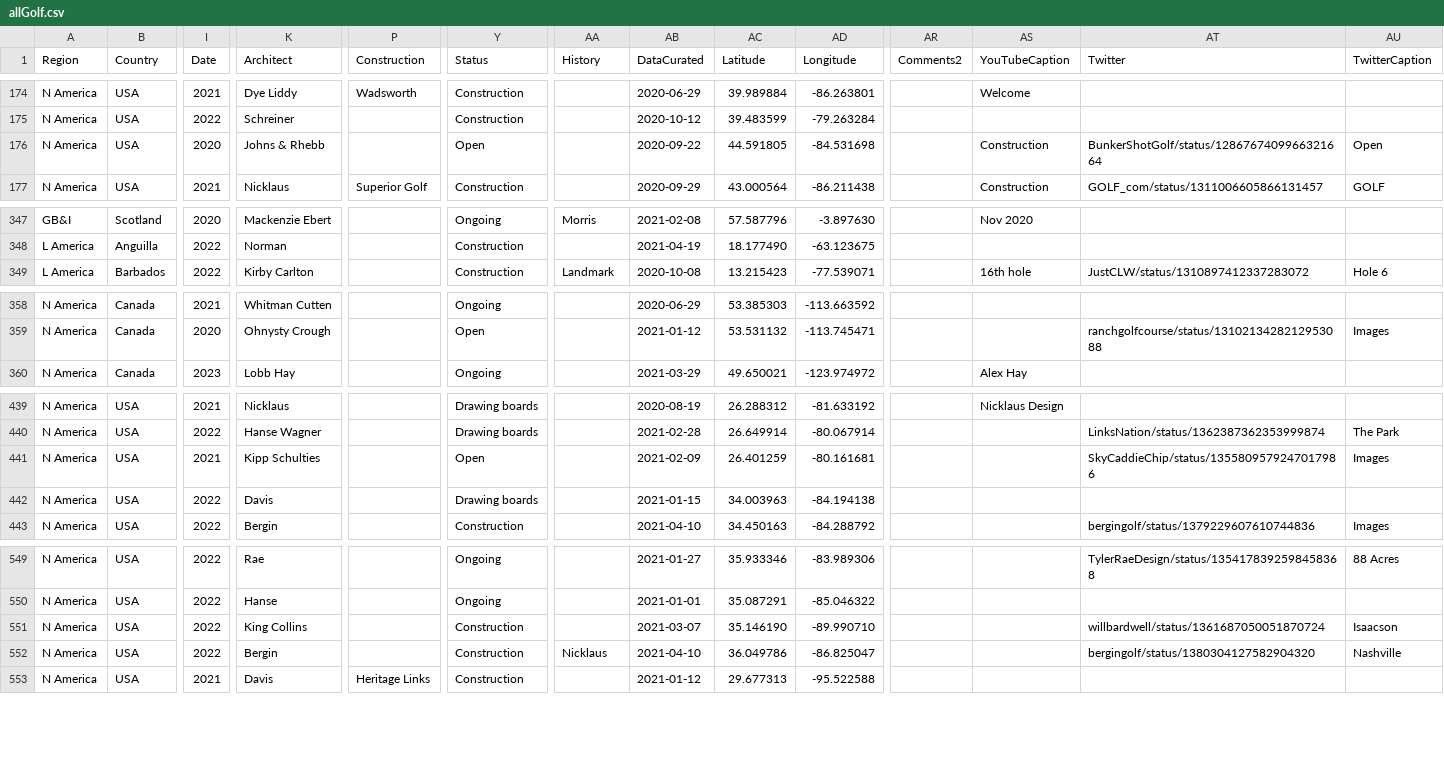
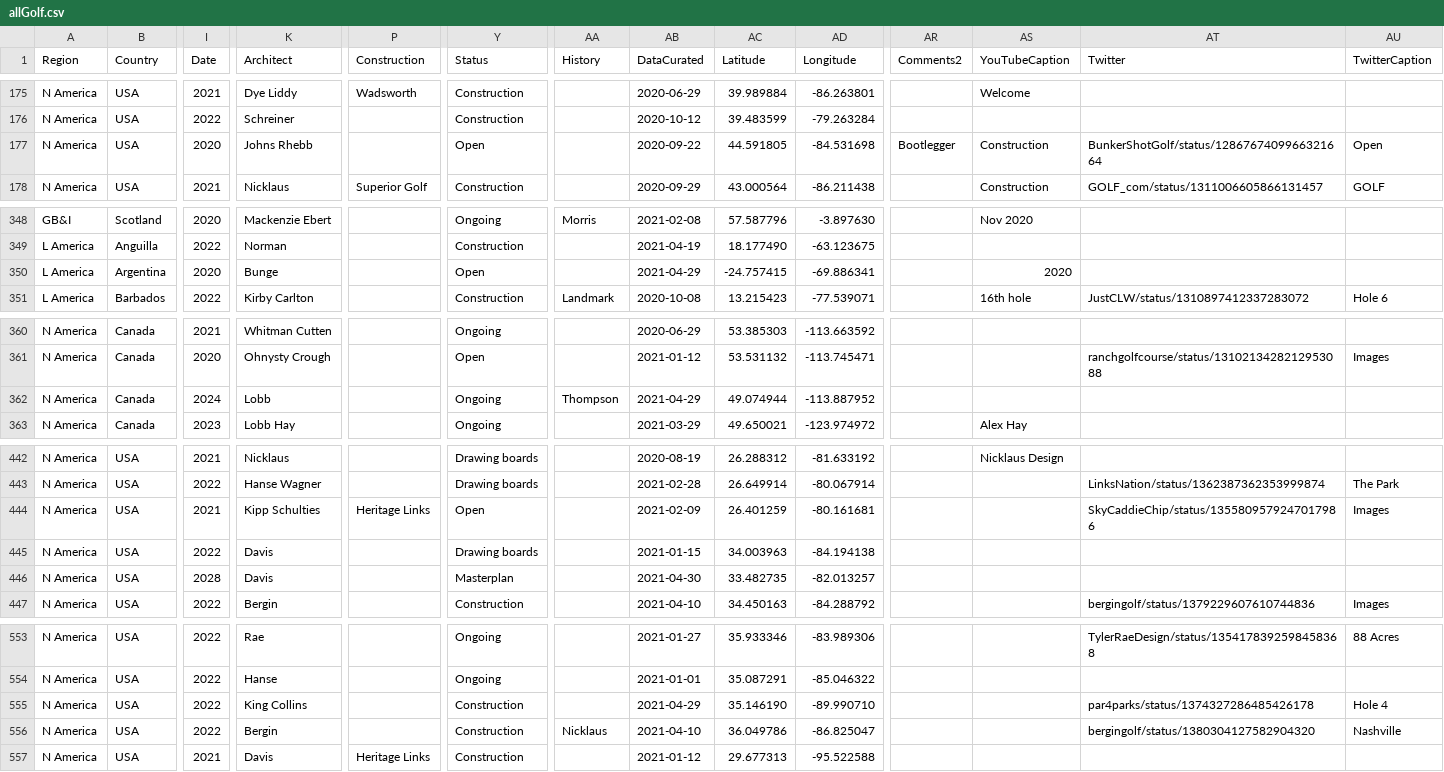
Before and after one commit to stennety/mywebsite, a CSV file: _data/allGolf.csv, drawn as a sheet; only a part is shown, gaps mark what is left out; addresses are those after the commit; rows hold the shown columns only; the diff covers the shown part only; the diff names each change by its address in the sheet, - before the commit and + after, or states it on an @@ line.

Commit message:
Update allGolf.csv

```diff
--- a/_data/allGolf.csv
+++ b/_data/allGolf.csv
-K177 (Architect): Johns & Rhebb
+K177 (Architect): Johns Rhebb
-AR177 (Comments2): (empty)
+AR177 (Comments2): Bootlegger
+row 350: L America | Argentina | 2020 | Bunge |  | Open |  | 2021-04-29 | -24.757415 | -69.886341 |  | 2020
+row 362: N America | Canada | 2024 | Lobb |  | Ongoing | Thompson | 2021-04-29 | 49.074944 | -113.887952
-P444 (Construction): (empty)
+P444 (Construction): Heritage Links
+row 446: N America | USA | 2028 | Davis |  | Masterplan |  | 2021-04-30 | 33.482735 | -82.013257
-AB555 (DataCurated): 2021-03-07
+AB555 (DataCurated): 2021-04-29
-AT555 (Twitter): willbardwell/status/1361687050051870724
+AT555 (Twitter): par4parks/status/1374327286485426178
-AU555 (TwitterCaption): Isaacson
+AU555 (TwitterCaption): Hole 4
```
Also changed, not shown: 1 added row and 2 edited cells elsewhere in this file.
